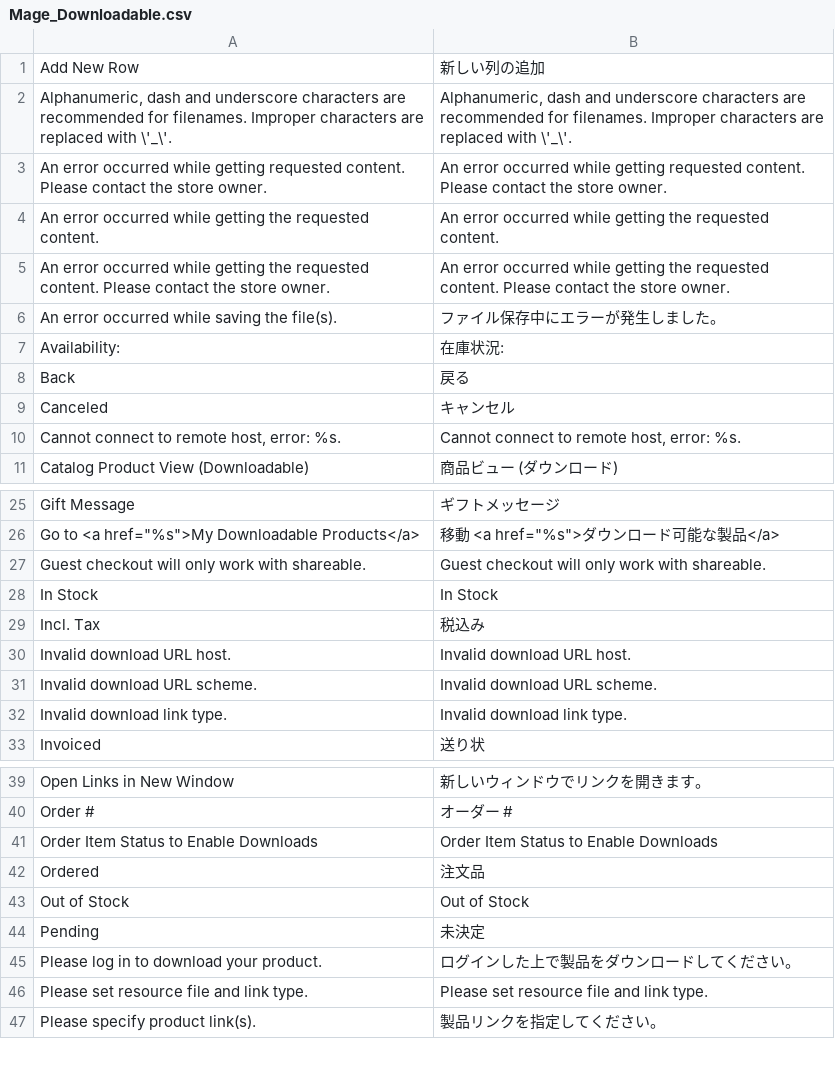
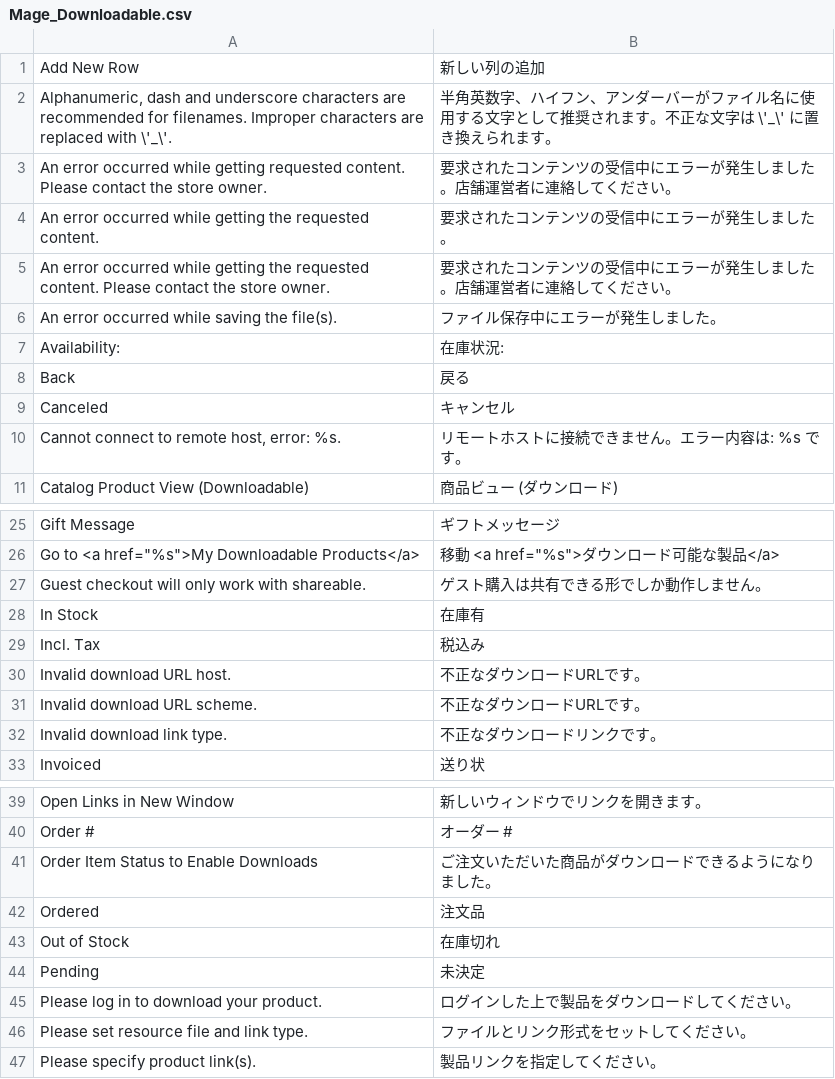
Before and after one commit to HirokazuNishi/Magento-Japanese-Translation, a CSV file: ja_JP/Mage_Downloadable.csv, drawn as a sheet; only a part is shown, gaps mark what is left out; the diff covers the shown part only.

Commit message:
Update translation.
	modified:   ja_JP/Mage_Cms.csv
	modified:   ja_JP/Mage_Downloadable.csv
	modified:   ja_JP/Mage_Newsletter.csv
	modified:   ja_JP/Mage_SalesRule.csv
	modified:   ja_JP/Mage_Strikeiron.csv

```diff
--- a/ja_JP/Mage_Downloadable.csv
+++ b/ja_JP/Mage_Downloadable.csv
@@ -1,6 +1,6 @@
 "Add New Row","新しい列の追加"
-"Alphanumeric, dash and underscore characters are recommended for filenames. Improper characters are replaced with \'_\'.","Alphanumeric, dash and underscore characters are recommended for filenames. Improper characters are replaced with \'_\'."
-"An error occurred while getting requested content. Please contact the store owner.","An error occurred while getting requested content. Please contact the store owner."
-"An error occurred while getting the requested content.","An error occurred while getting the requested content."
-"An error occurred while getting the requested content. Please contact the store owner.","An error occurred while getting the requested content. Please contact the store owner."
+"Alphanumeric, dash and underscore characters are recommended for filenames. Improper characters are replaced with \'_\'.","半角英数字、ハイフン、アンダーバーがファイル名に使用する文字として推奨されます。不正な文字は \'_\' に置き換えられます。"
+"An error occurred while getting requested content. Please contact the store owner.","要求されたコンテンツの受信中にエラーが発生しました。店舗運営者に連絡してください。"
+"An error occurred while getting the requested content.","要求されたコンテンツの受信中にエラーが発生しました。"
+"An error occurred while getting the requested content. Please contact the store owner.","要求されたコンテンツの受信中にエラーが発生しました。店舗運営者に連絡してください。"
 "An error occurred while saving the file(s).","ファイル保存中にエラーが発生しました。"
@@ -9,3 +9,3 @@
 "Canceled","キャンセル"
-"Cannot connect to remote host, error: %s.","Cannot connect to remote host, error: %s."
+"Cannot connect to remote host, error: %s.","リモートホストに接続できません。エラー内容は: %s です。"
 "Catalog Product View (Downloadable)","商品ビュー (ダウンロード)"
@@ -26,8 +26,8 @@
 "Go to <a href=""%s"">My Downloadable Products</a>","移動 <a href=""%s"">ダウンロード可能な製品</a>"
-"Guest checkout will only work with shareable.","Guest checkout will only work with shareable."
-"In Stock","In Stock"
+"Guest checkout will only work with shareable.","ゲスト購入は共有できる形でしか動作しません。"
+"In Stock","在庫有"
 "Incl. Tax","税込み"
-"Invalid download URL host.","Invalid download URL host."
-"Invalid download URL scheme.","Invalid download URL scheme."
-"Invalid download link type.","Invalid download link type."
+"Invalid download URL host.","不正なダウンロードURLです。"
+"Invalid download URL scheme.","不正なダウンロードURLです。"
+"Invalid download link type.","不正なダウンロードリンクです。"
 "Invoiced","送り状"
@@ -40,8 +40,8 @@
 "Order #","オーダー #"
-"Order Item Status to Enable Downloads","Order Item Status to Enable Downloads"
+"Order Item Status to Enable Downloads","ご注文いただいた商品がダウンロードできるようになりました。"
 "Ordered","注文品"
-"Out of Stock","Out of Stock"
+"Out of Stock","在庫切れ"
 "Pending","未決定"
 "Please log in to download your product.","ログインした上で製品をダウンロードしてください。"
-"Please set resource file and link type.","Please set resource file and link type."
+"Please set resource file and link type.","ファイルとリンク形式をセットしてください。"
 "Please specify product link(s).","製品リンクを指定してください。"
```
Also changed, not shown: 5 edited cells elsewhere in this file, ja_JP/Mage_Cms.csv, ja_JP/Mage_Newsletter.csv, 2 other files.
